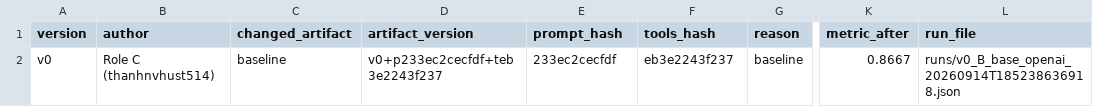
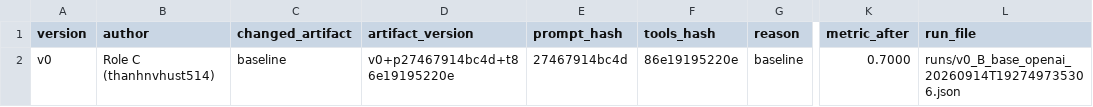
Before and after one commit to TNTD-dev/K4-Day04-2A202602871, a CSV file: starter_v0/artifacts/version_log.csv, drawn as a sheet; only a part is shown, gaps mark what is left out; the diff names each change by its address in the sheet, - before the commit and + after, or states it on an @@ line.

```diff
--- a/starter_v0/artifacts/version_log.csv
+++ b/starter_v0/artifacts/version_log.csv
-D2 (artifact_version): v0+p233ec2cecfdf+teb3e2243f237
+D2 (artifact_version): v0+p27467914bc4d+t86e19195220e
-E2 (prompt_hash): 233ec2cecfdf
+E2 (prompt_hash): 27467914bc4d
-F2 (tools_hash): eb3e2243f237
+F2 (tools_hash): 86e19195220e
-K2 (metric_after): 0.8667
+K2 (metric_after): 0.7000
-L2 (run_file): runs/v0_B_base_openai_20260914T185238636918.json
+L2 (run_file): runs/v0_B_base_openai_20260914T192749735306.json
```
Also changed, not shown: 9 other files.
